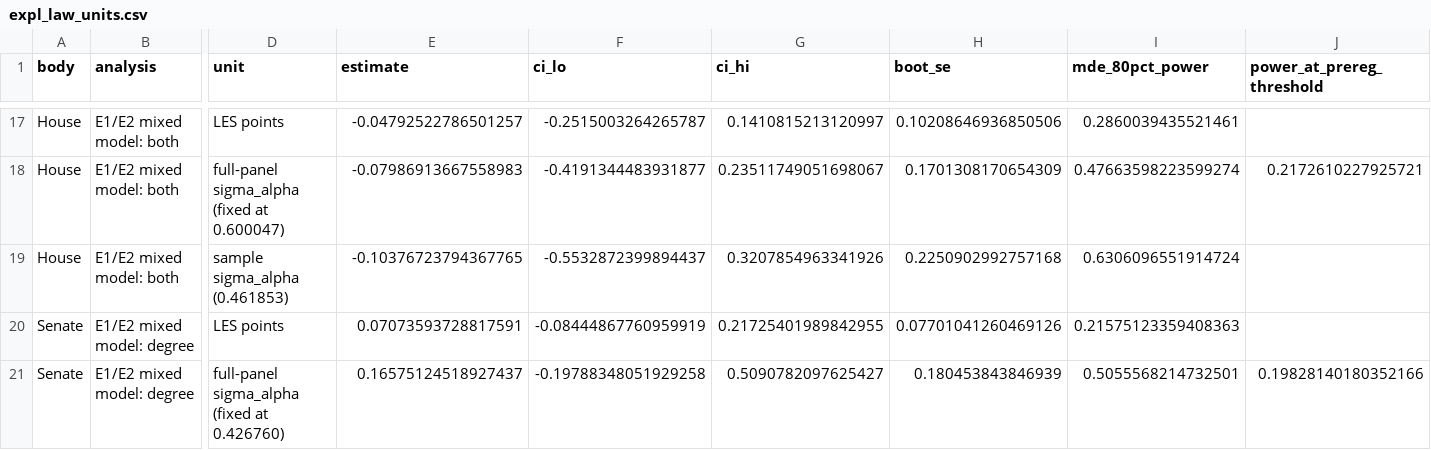
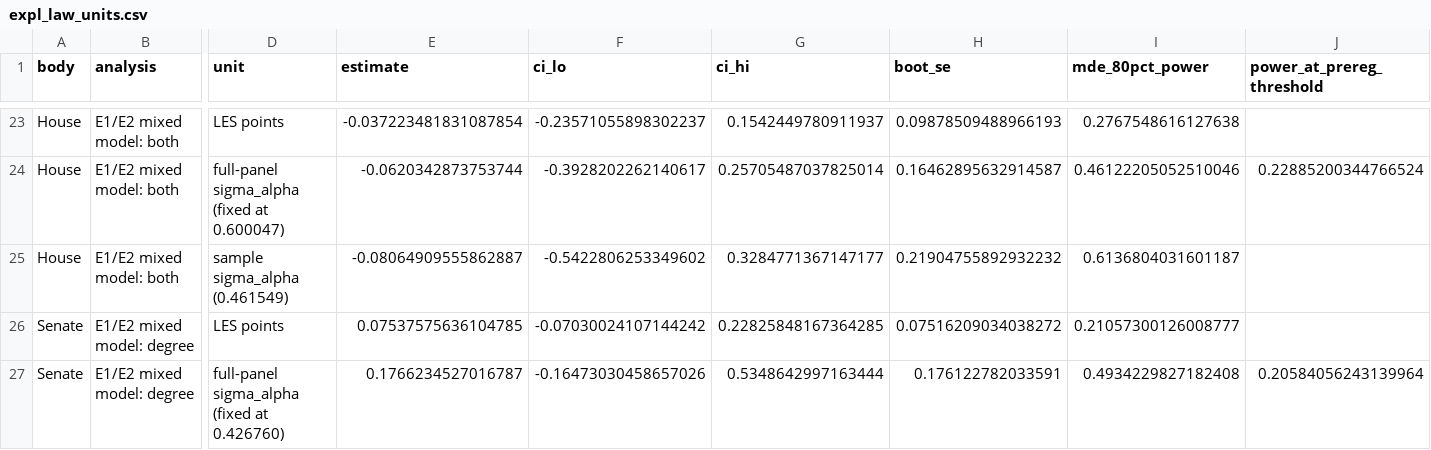
Before and after one commit to aadhavr/law-school, a CSV file: output/exploratory/expl_law_units.csv, drawn as a sheet; only a part is shown, gaps mark what is left out; addresses are those after the commit; the diff covers the shown part only; the diff names each change by its address in the sheet, - before the commit and + after, or states it on an @@ line.

```diff
--- a/output/exploratory/expl_law_units.csv
+++ b/output/exploratory/expl_law_units.csv
-E23 (estimate): -0.04792522786501257
+E23 (estimate): -0.037223481831087854
-F23 (ci_lo): -0.2515003264265787
+F23 (ci_lo): -0.23571055898302237
-G23 (ci_hi): 0.1410815213120997
+G23 (ci_hi): 0.1542449780911937
-H23 (boot_se): 0.10208646936850506
+H23 (boot_se): 0.09878509488966193
-I23 (mde_80pct_power): 0.2860039435521461
+I23 (mde_80pct_power): 0.2767548616127638
-E24 (estimate): -0.07986913667558983
+E24 (estimate): -0.0620342873753744
-F24 (ci_lo): -0.4191344483931877
+F24 (ci_lo): -0.3928202262140617
-G24 (ci_hi): 0.23511749051698067
+G24 (ci_hi): 0.25705487037825014
-H24 (boot_se): 0.1701308170654309
+H24 (boot_se): 0.16462895632914587
-I24 (mde_80pct_power): 0.47663598223599274
+I24 (mde_80pct_power): 0.46122205052510046
-J24 (power_at_prereg_threshold): 0.2172610227925721
+J24 (power_at_prereg_threshold): 0.22885200344766524
-D25 (unit): sample sigma_alpha (0.461853)
+D25 (unit): sample sigma_alpha (0.461549)
-E25 (estimate): -0.10376723794367765
+E25 (estimate): -0.08064909555862887
-F25 (ci_lo): -0.5532872399894437
+F25 (ci_lo): -0.5422806253349602
-G25 (ci_hi): 0.3207854963341926
+G25 (ci_hi): 0.3284771367147177
-H25 (boot_se): 0.2250902992757168
+H25 (boot_se): 0.21904755892932232
-I25 (mde_80pct_power): 0.6306096551914724
+I25 (mde_80pct_power): 0.6136804031601187
-E26 (estimate): 0.07073593728817591
+E26 (estimate): 0.07537575636104785
-F26 (ci_lo): -0.08444867760959919
+F26 (ci_lo): -0.07030024107144242
-G26 (ci_hi): 0.21725401989842955
+G26 (ci_hi): 0.22825848167364285
-H26 (boot_se): 0.07701041260469126
+H26 (boot_se): 0.07516209034038272
-I26 (mde_80pct_power): 0.21575123359408363
+I26 (mde_80pct_power): 0.21057300126008777
-E27 (estimate): 0.16575124518927437
+E27 (estimate): 0.1766234527016787
-F27 (ci_lo): -0.19788348051929258
+F27 (ci_lo): -0.16473030458657026
-G27 (ci_hi): 0.5090782097625427
+G27 (ci_hi): 0.5348642997163444
-H27 (boot_se): 0.180453843846939
+H27 (boot_se): 0.176122782033591
-I27 (mde_80pct_power): 0.5055568214732501
+I27 (mde_80pct_power): 0.4934229827182408
-J27 (power_at_prereg_threshold): 0.19828140180352166
+J27 (power_at_prereg_threshold): 0.20584056243139964
```
Also changed, not shown: 6 added rows and 108 edited cells elsewhere in this file, output/exploratory/expl_law_mixed.csv, 18 other files.
